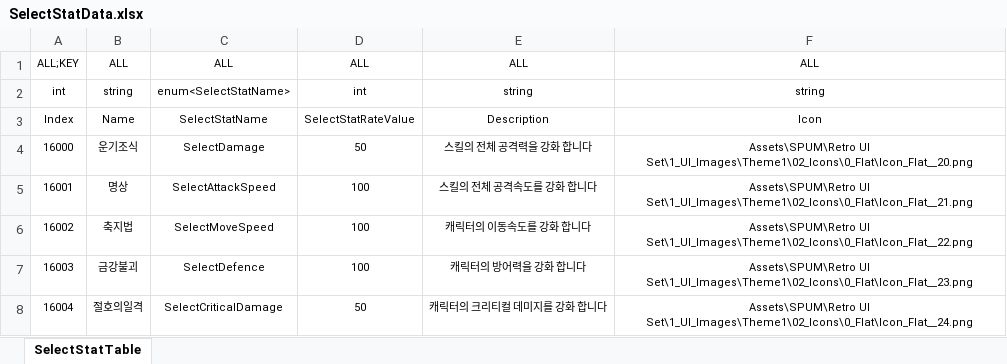
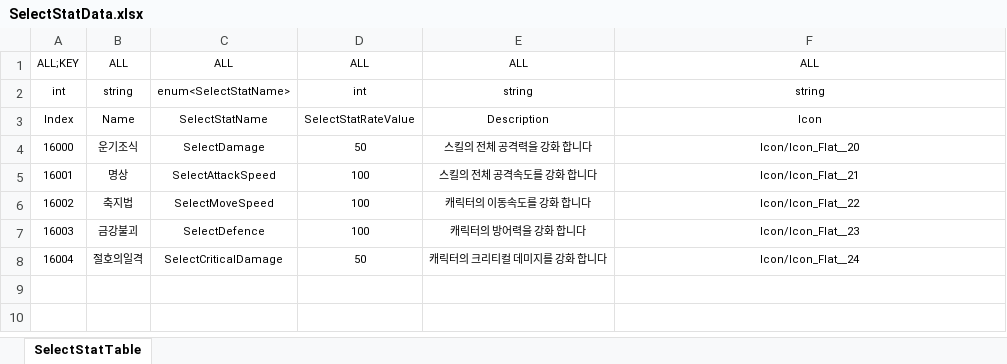
Before and after one commit to Reodit/Project_Advence, an Excel workbook: Assets/ExcelDatas/SelectStatData.xlsx, sheet SelectStatTable, drawn as a sheet; values as stored, in another font and other column widths than the file's, no borders; table styles not drawn; the diff names each change by its address in the sheet, - before the commit and + after, or states it on an @@ line.

```diff
--- a/Assets/ExcelDatas/SelectStatData.xlsx (sheet SelectStatTable)
+++ b/Assets/ExcelDatas/SelectStatData.xlsx (sheet SelectStatTable)
-F4: Assets\SPUM\Retro UI Set\1_UI_Images\Theme1\02_Icons\0_Flat\Icon_Flat__20.png
+F4: Icon/Icon_Flat__20
-F5: Assets\SPUM\Retro UI Set\1_UI_Images\Theme1\02_Icons\0_Flat\Icon_Flat__21.png
+F5: Icon/Icon_Flat__21
-F6: Assets\SPUM\Retro UI Set\1_UI_Images\Theme1\02_Icons\0_Flat\Icon_Flat__22.png
+F6: Icon/Icon_Flat__22
-F7: Assets\SPUM\Retro UI Set\1_UI_Images\Theme1\02_Icons\0_Flat\Icon_Flat__23.png
+F7: Icon/Icon_Flat__23
-F8: Assets\SPUM\Retro UI Set\1_UI_Images\Theme1\02_Icons\0_Flat\Icon_Flat__24.png
+F8: Icon/Icon_Flat__24
```
Also changed, not shown: Assets/ExcelDatas/StatLevelData.xlsx, 10 other files.
